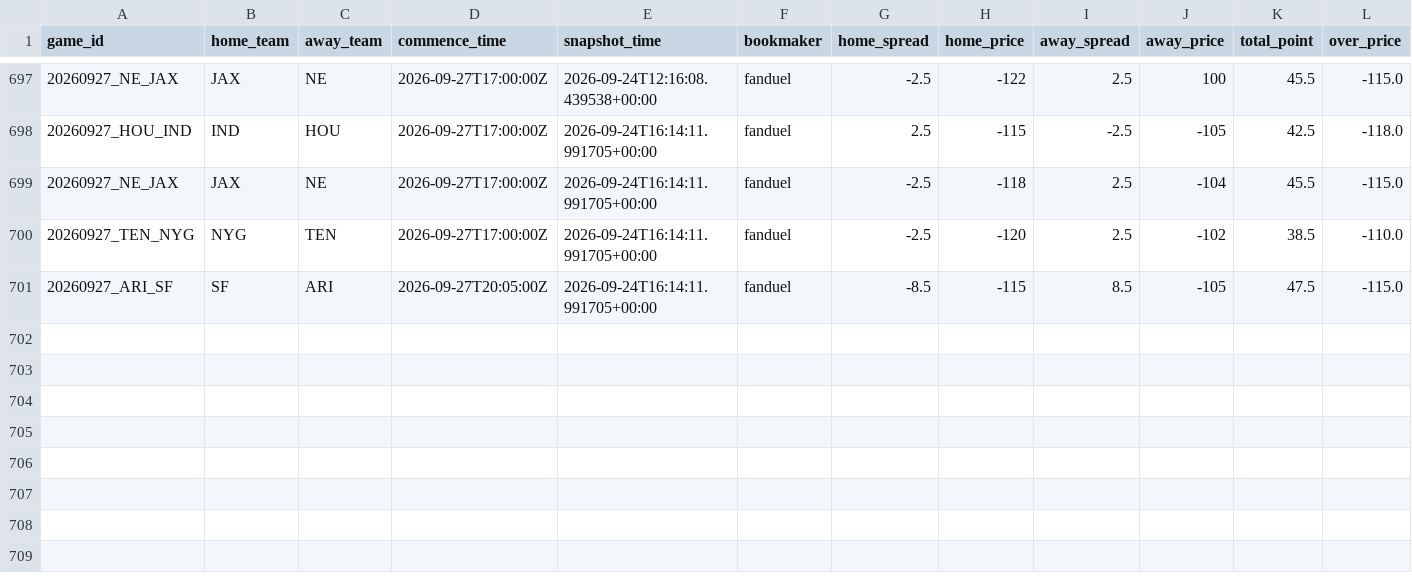
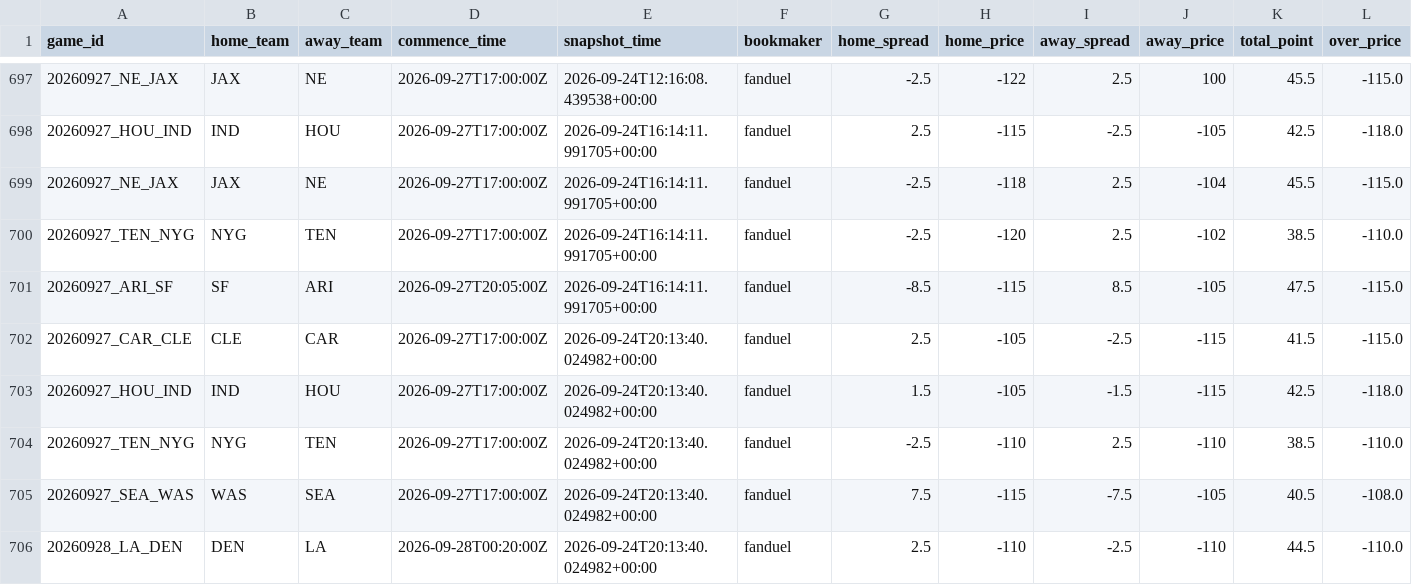
Before and after one commit to stevendemelo91-hub/nfl-slate, a CSV file: line_history.csv, drawn as a sheet; only a part is shown, gaps mark what is left out; rows hold the shown columns only; the diff names each change by its address in the sheet, - before the commit and + after, or states it on an @@ line.

```diff
--- a/line_history.csv
+++ b/line_history.csv
+row 702: 20260927_CAR_CLE | CLE | CAR | 2026-09-27T17:00:00Z | 2026-09-24T20:13:40.024982+00:00 | fanduel | 2.5 | -105 | -2.5 | -115 | 41.5 | -115.0
+row 703: 20260927_HOU_IND | IND | HOU | 2026-09-27T17:00:00Z | 2026-09-24T20:13:40.024982+00:00 | fanduel | 1.5 | -105 | -1.5 | -115 | 42.5 | -118.0
+row 704: 20260927_TEN_NYG | NYG | TEN | 2026-09-27T17:00:00Z | 2026-09-24T20:13:40.024982+00:00 | fanduel | -2.5 | -110 | 2.5 | -110 | 38.5 | -110.0
+row 705: 20260927_SEA_WAS | WAS | SEA | 2026-09-27T17:00:00Z | 2026-09-24T20:13:40.024982+00:00 | fanduel | 7.5 | -115 | -7.5 | -105 | 40.5 | -108.0
+row 706: 20260928_LA_DEN | DEN | LA | 2026-09-28T00:20:00Z | 2026-09-24T20:13:40.024982+00:00 | fanduel | 2.5 | -110 | -2.5 | -110 | 44.5 | -110.0
```
